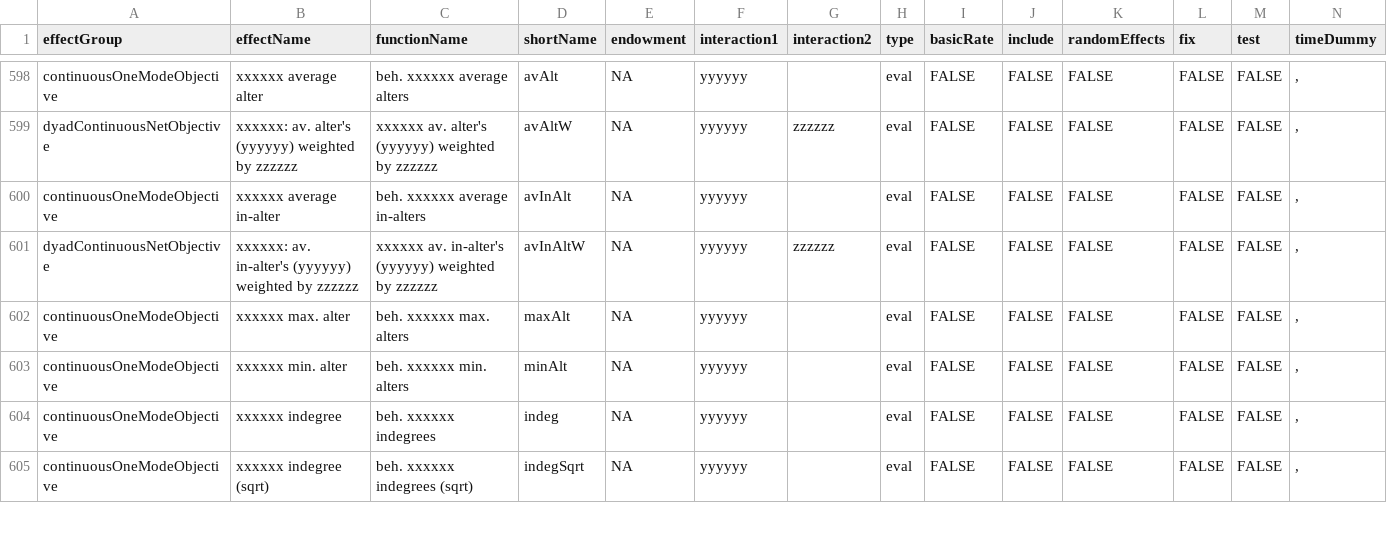
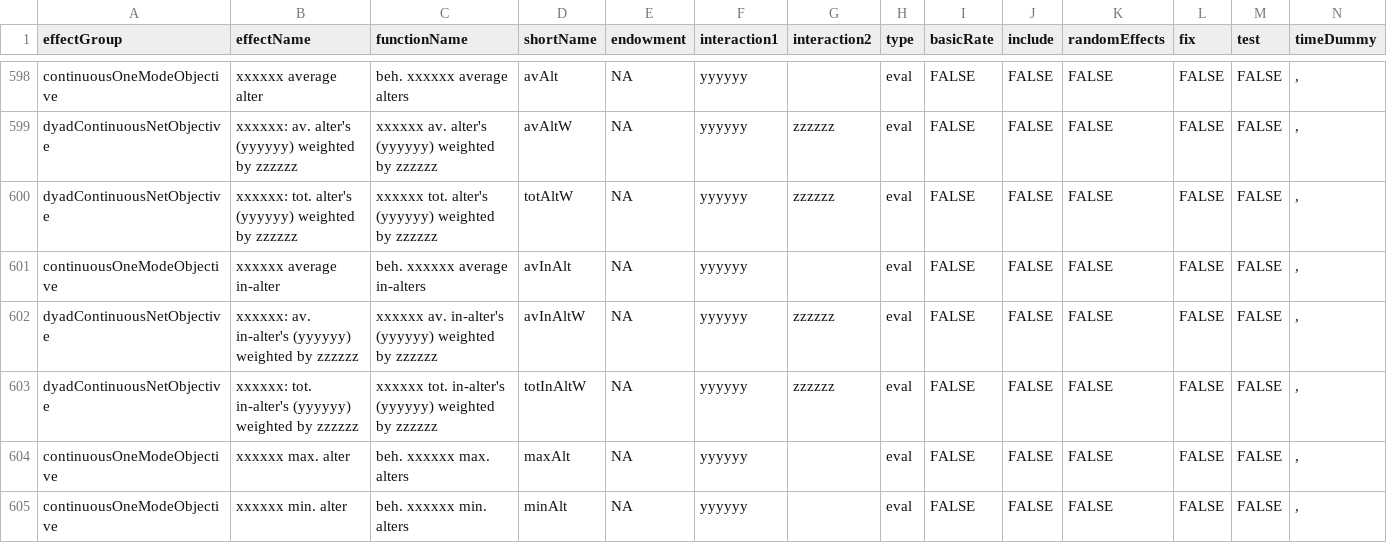
Before and after one commit to CharlieCarter/rsiena, a CSV file: data/allEffects.csv, drawn as a sheet; only a part is shown, gaps mark what is left out; the shorter side is filled out with more unchanged rows; rows hold the shown columns only; the diff names each change by its address in the sheet, - before the commit and + after, or states it on an @@ line.

Commit message:
Added totAltW effects for continuous dep, and corrected avAltW specifications

```diff
--- a/data/allEffects.csv
+++ b/data/allEffects.csv
+row 600: dyadContinuousNetObjective | xxxxxx: tot. alter's (yyyyyy) weighted by zzzzzz | xxxxxx tot. alter's (yyyyyy) weighted by zzzzzz | totAltW | NA | yyyyyy | zzzzzz | eval | FALSE | FALSE | FALSE | FALSE | FALSE | ,
+row 603: dyadContinuousNetObjective | xxxxxx: tot. in-alter's (yyyyyy) weighted by zzzzzz | xxxxxx tot. in-alter's (yyyyyy) weighted by zzzzzz | totInAltW | NA | yyyyyy | zzzzzz | eval | FALSE | FALSE | FALSE | FALSE | FALSE | ,
```
Also changed, not shown: 8 other files.
